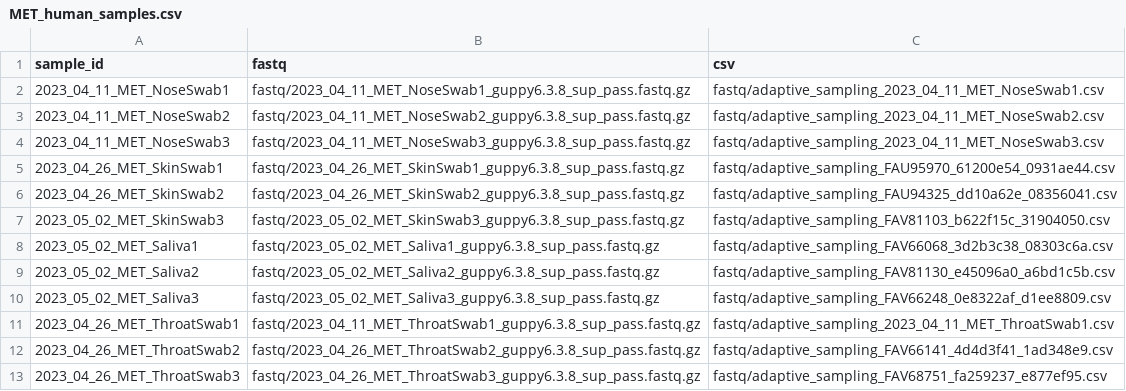
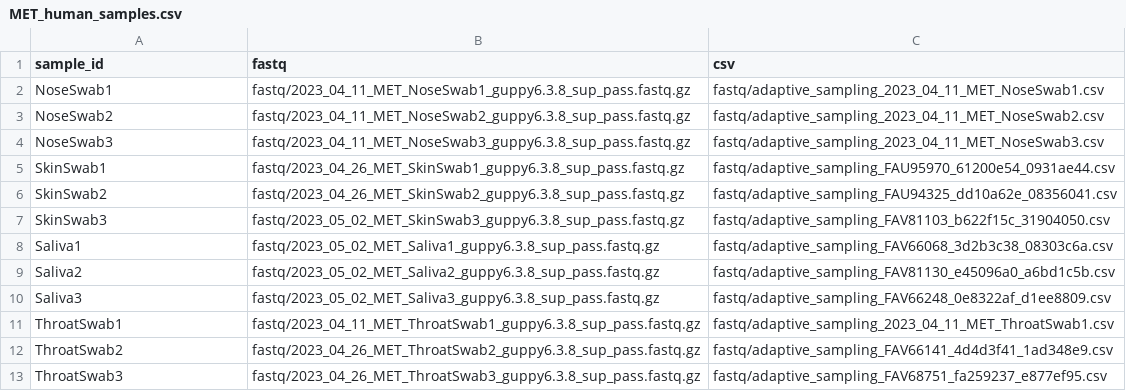
Before and after one commit to vmurigneu/MET, a CSV file: samplesheet/MET_human_samples.csv, drawn as a sheet.

Commit message:
Add samplesheet for 12 Human samples

```diff
--- a/samplesheet/MET_human_samples.csv
+++ b/samplesheet/MET_human_samples.csv
@@ -1,13 +1,13 @@
 sample_id,fastq,csv
-2023_04_11_MET_NoseSwab1,fastq/2023_04_11_MET_NoseSwab1_guppy6.3.8_sup_pass.fastq.gz,fastq/adaptive_sampling_2023_04_11_MET_NoseSwab1.csv
-2023_04_11_MET_NoseSwab2,fastq/2023_04_11_MET_NoseSwab2_guppy6.3.8_sup_pass.fastq.gz,fastq/adaptive_sampling_2023_04_11_MET_NoseSwab2.csv
-2023_04_11_MET_NoseSwab3,fastq/2023_04_11_MET_NoseSwab3_guppy6.3.8_sup_pass.fastq.gz,fastq/adaptive_sampling_2023_04_11_MET_NoseSwab3.csv
-2023_04_26_MET_SkinSwab1,fastq/2023_04_26_MET_SkinSwab1_guppy6.3.8_sup_pass.fastq.gz,fastq/adaptive_sampling_FAU95970_61200e54_0931ae44.csv
-2023_04_26_MET_SkinSwab2,fastq/2023_04_26_MET_SkinSwab2_guppy6.3.8_sup_pass.fastq.gz,fastq/adaptive_sampling_FAU94325_dd10a62e_08356041.csv
-2023_05_02_MET_SkinSwab3,fastq/2023_05_02_MET_SkinSwab3_guppy6.3.8_sup_pass.fastq.gz,fastq/adaptive_sampling_FAV81103_b622f15c_31904050.csv
-2023_05_02_MET_Saliva1,fastq/2023_05_02_MET_Saliva1_guppy6.3.8_sup_pass.fastq.gz,fastq/adaptive_sampling_FAV66068_3d2b3c38_08303c6a.csv
-2023_05_02_MET_Saliva2,fastq/2023_05_02_MET_Saliva2_guppy6.3.8_sup_pass.fastq.gz,fastq/adaptive_sampling_FAV81130_e45096a0_a6bd1c5b.csv
-2023_05_02_MET_Saliva3,fastq/2023_05_02_MET_Saliva3_guppy6.3.8_sup_pass.fastq.gz,fastq/adaptive_sampling_FAV66248_0e8322af_d1ee8809.csv
-2023_04_26_MET_ThroatSwab1,fastq/2023_04_11_MET_ThroatSwab1_guppy6.3.8_sup_pass.fastq.gz,fastq/adaptive_sampling_2023_04_11_MET_ThroatSwab1.csv
-2023_04_26_MET_ThroatSwab2,fastq/2023_04_26_MET_ThroatSwab2_guppy6.3.8_sup_pass.fastq.gz,fastq/adaptive_sampling_FAV66141_4d4d3f41_1ad348e9.csv
-2023_04_26_MET_ThroatSwab3,fastq/2023_04_26_MET_ThroatSwab3_guppy6.3.8_sup_pass.fastq.gz,fastq/adaptive_sampling_FAV68751_fa259237_e877ef95.csv
+NoseSwab1,fastq/2023_04_11_MET_NoseSwab1_guppy6.3.8_sup_pass.fastq.gz,fastq/adaptive_sampling_2023_04_11_MET_NoseSwab1.csv
+NoseSwab2,fastq/2023_04_11_MET_NoseSwab2_guppy6.3.8_sup_pass.fastq.gz,fastq/adaptive_sampling_2023_04_11_MET_NoseSwab2.csv
+NoseSwab3,fastq/2023_04_11_MET_NoseSwab3_guppy6.3.8_sup_pass.fastq.gz,fastq/adaptive_sampling_2023_04_11_MET_NoseSwab3.csv
+SkinSwab1,fastq/2023_04_26_MET_SkinSwab1_guppy6.3.8_sup_pass.fastq.gz,fastq/adaptive_sampling_FAU95970_61200e54_0931ae44.csv
+SkinSwab2,fastq/2023_04_26_MET_SkinSwab2_guppy6.3.8_sup_pass.fastq.gz,fastq/adaptive_sampling_FAU94325_dd10a62e_08356041.csv
+SkinSwab3,fastq/2023_05_02_MET_SkinSwab3_guppy6.3.8_sup_pass.fastq.gz,fastq/adaptive_sampling_FAV81103_b622f15c_31904050.csv
+Saliva1,fastq/2023_05_02_MET_Saliva1_guppy6.3.8_sup_pass.fastq.gz,fastq/adaptive_sampling_FAV66068_3d2b3c38_08303c6a.csv
+Saliva2,fastq/2023_05_02_MET_Saliva2_guppy6.3.8_sup_pass.fastq.gz,fastq/adaptive_sampling_FAV81130_e45096a0_a6bd1c5b.csv
+Saliva3,fastq/2023_05_02_MET_Saliva3_guppy6.3.8_sup_pass.fastq.gz,fastq/adaptive_sampling_FAV66248_0e8322af_d1ee8809.csv
+ThroatSwab1,fastq/2023_04_11_MET_ThroatSwab1_guppy6.3.8_sup_pass.fastq.gz,fastq/adaptive_sampling_2023_04_11_MET_ThroatSwab1.csv
+ThroatSwab2,fastq/2023_04_26_MET_ThroatSwab2_guppy6.3.8_sup_pass.fastq.gz,fastq/adaptive_sampling_FAV66141_4d4d3f41_1ad348e9.csv
+ThroatSwab3,fastq/2023_04_26_MET_ThroatSwab3_guppy6.3.8_sup_pass.fastq.gz,fastq/adaptive_sampling_FAV68751_fa259237_e877ef95.csv
```
